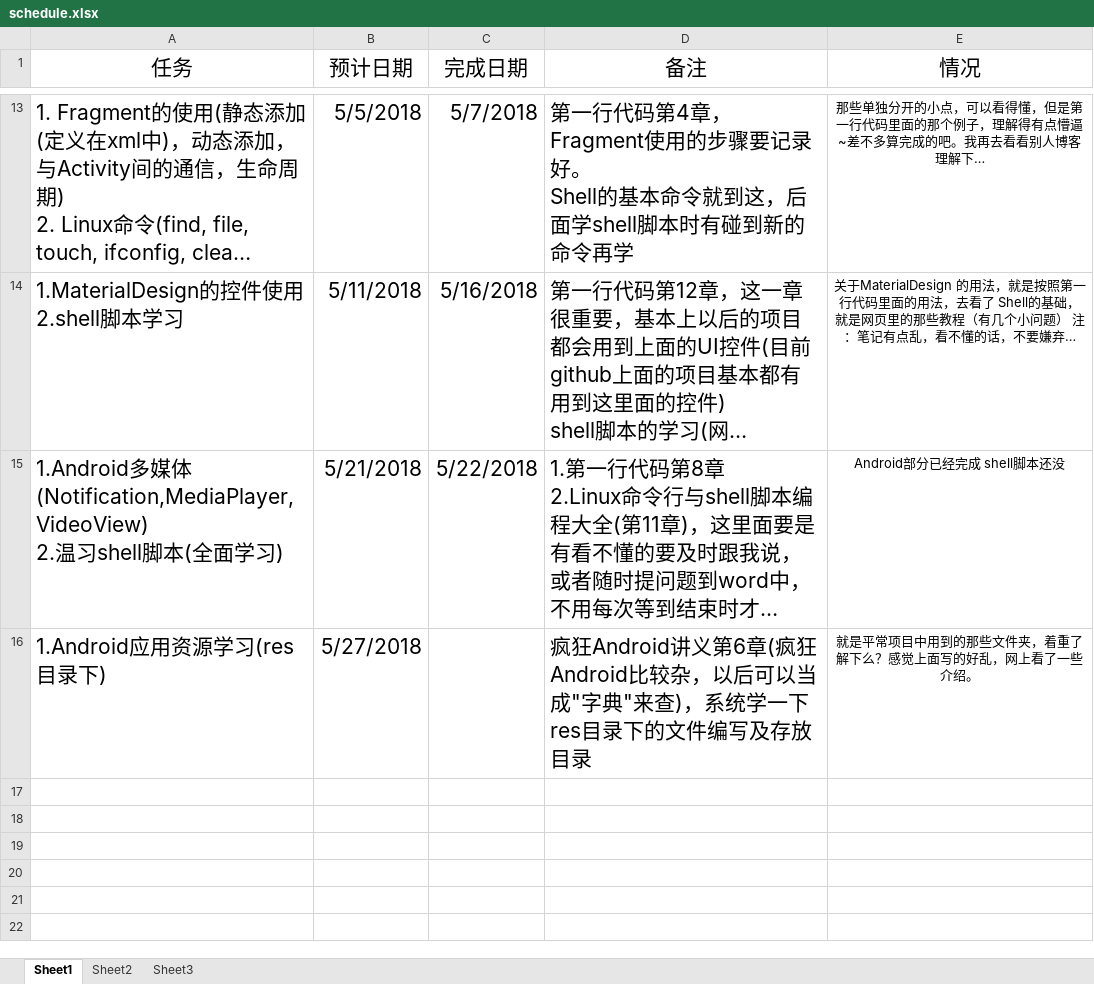
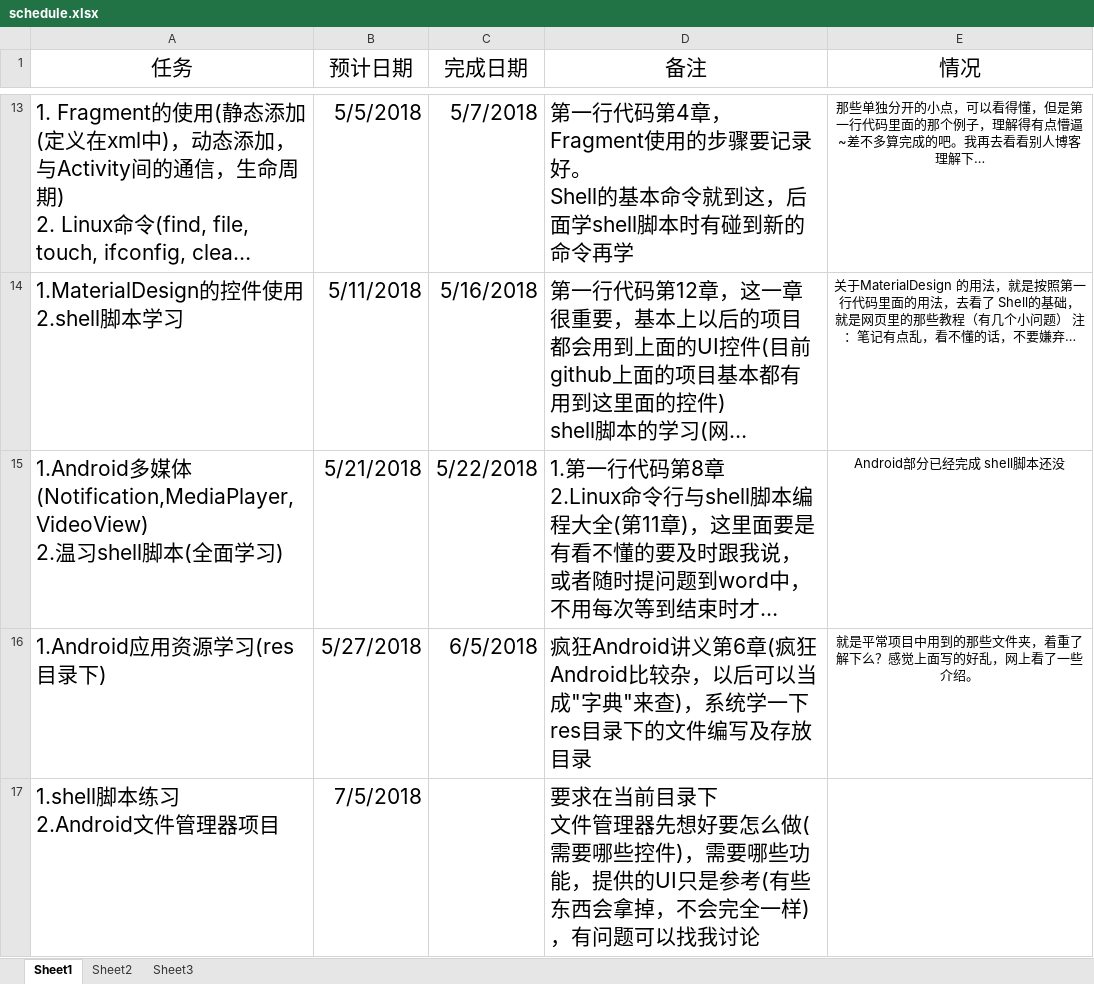
Before and after one commit to xinwenmei/Daily_Learning, an Excel workbook: schedule/schedule.xlsx, sheet Sheet1, drawn as a sheet; only a part is shown, gaps mark what is left out; long unchanged cells end in …; values as stored, in another font and other column widths than the file's, no borders; ↵ is a line break in a cell; the diff names each change by its address in the sheet, - before the commit and + after, or states it on an @@ line.

Commit message:
update schedule

```diff
--- a/schedule/schedule.xlsx (sheet Sheet1)
+++ b/schedule/schedule.xlsx (sheet Sheet1)
-C16 (完成日期): (empty)
+C16 (完成日期): 6/5/2018
+row 17: 1.shell脚本练习 ↵ 2.Android文件管理器项目 | 7/5/2018 |  | 要求在当前目录下 ↵ 文件管理器先想好要怎么做(需要哪些控件)，需要哪些功能，提供的UI只是参考(有些东西会拿掉，不会完全一样)，有问题可以找我讨论
```
Also changed, not shown: 21 other files.
